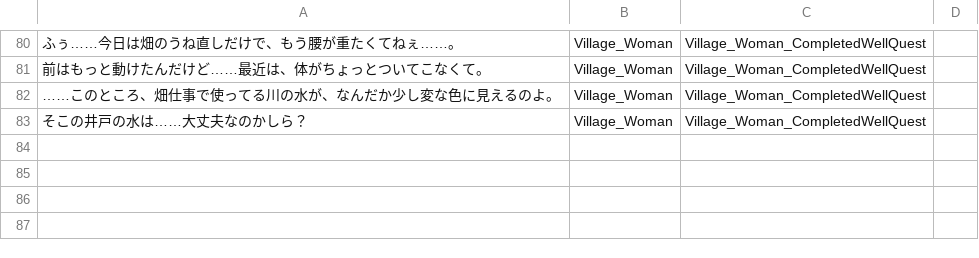
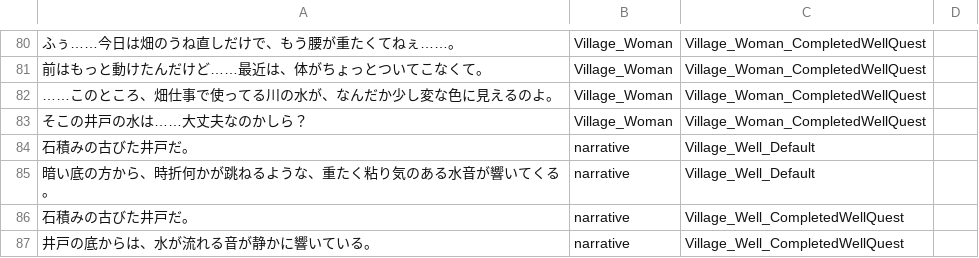
Before and after one commit to bokegaeru0805/Adipothrone, a CSV file: Assets/Text/Adipothrone_Dialogue - TextData_Chapter1_NPC.csv, drawn as a sheet; only a part is shown, gaps mark what is left out.

```diff
--- a/Assets/Text/Adipothrone_Dialogue - TextData_Chapter1_NPC.csv
+++ b/Assets/Text/Adipothrone_Dialogue - TextData_Chapter1_NPC.csv
@@ -83 +83,5 @@
 そこの井戸の水は……大丈夫なのかしら？,Village_Woman,Village_Woman_CompletedWellQuest,
+石積みの古びた井戸だ。,narrative,Village_Well_Default,
+暗い底の方から、時折何かが跳ねるような、重たく粘り気のある水音が響いてくる。,narrative,Village_Well_Default,
+石積みの古びた井戸だ。,narrative,Village_Well_CompletedWellQuest,
+井戸の底からは、水が流れる音が静かに響いている。,narrative,Village_Well_CompletedWellQuest,
```
Also changed, not shown: 25 other files.
